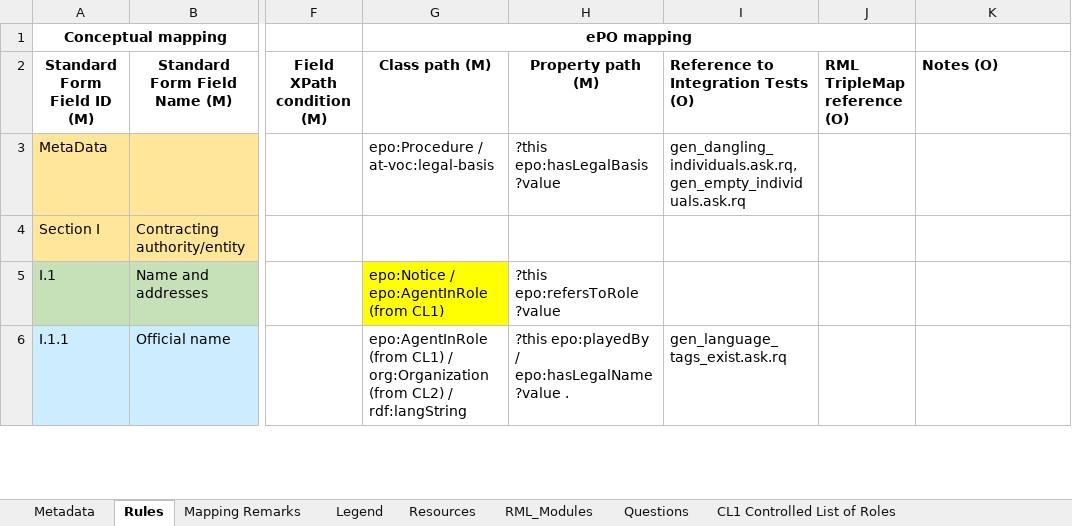
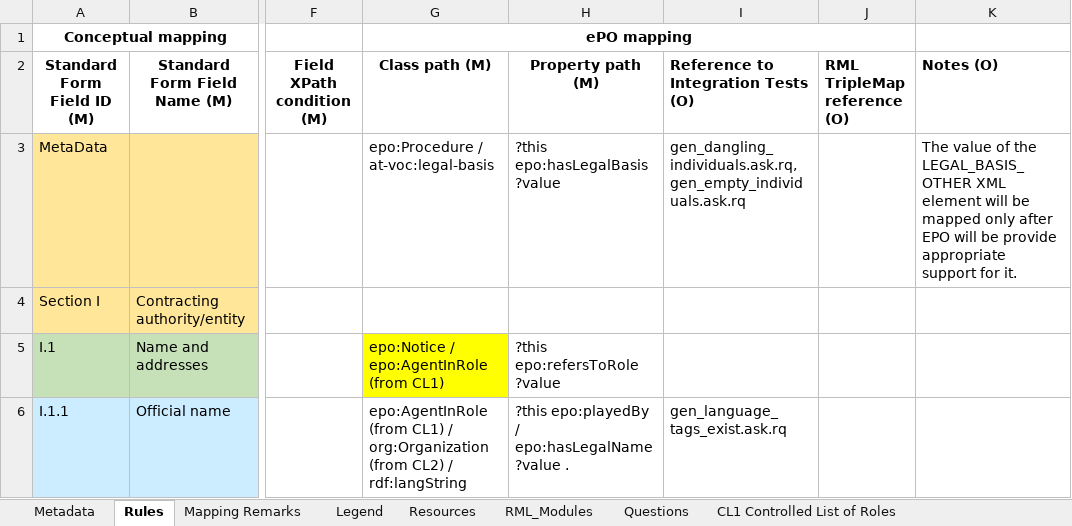
Before and after one commit to OP-TED/ted-rdf-mapping, an Excel workbook: mappings/package_F23/transformation/conceptual_mappings.xlsx, sheet Rules, drawn as a sheet; only a part is shown, gaps mark what is left out; values as stored, in another font and other column widths than the file's, no borders; charts and pictures and conditional formats not drawn; the diff names each change by its address in the sheet, - before the commit and + after, or states it on an @@ line.

Commit message:
Added note to CM of all forms (v6.4.1) to address remaining part of issue #290.

```diff
--- a/mappings/package_F23/transformation/conceptual_mappings.xlsx (sheet Rules)
+++ b/mappings/package_F23/transformation/conceptual_mappings.xlsx (sheet Rules)
-K3 (Notes (O)): (empty)
+K3 (Notes (O)): The value of the LEGAL_BASIS_OTHER XML element will be mapped only after EPO will be provide appropriate support for it.
```
Also changed, not shown: sheet Metadata, charts or pictures, mappings/package_F03/transformation/conceptual_mappings.xlsx, mappings/package_F20/transformation/conceptual_mappings.xlsx, 5 other files.
